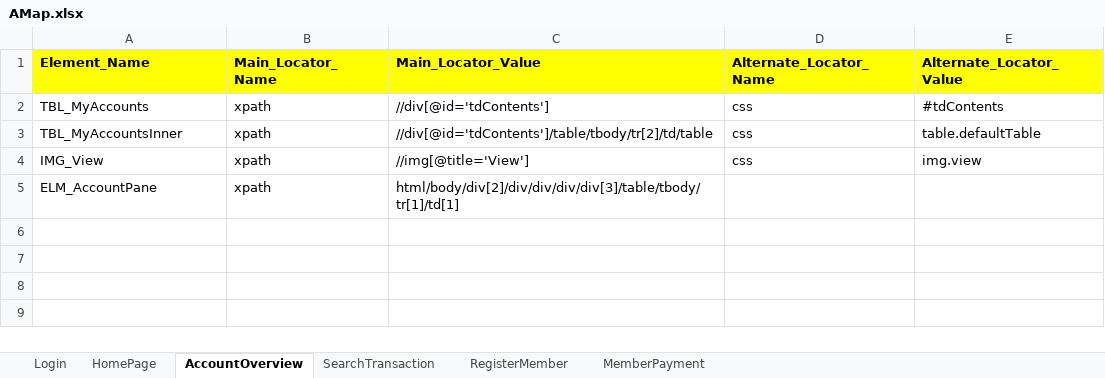
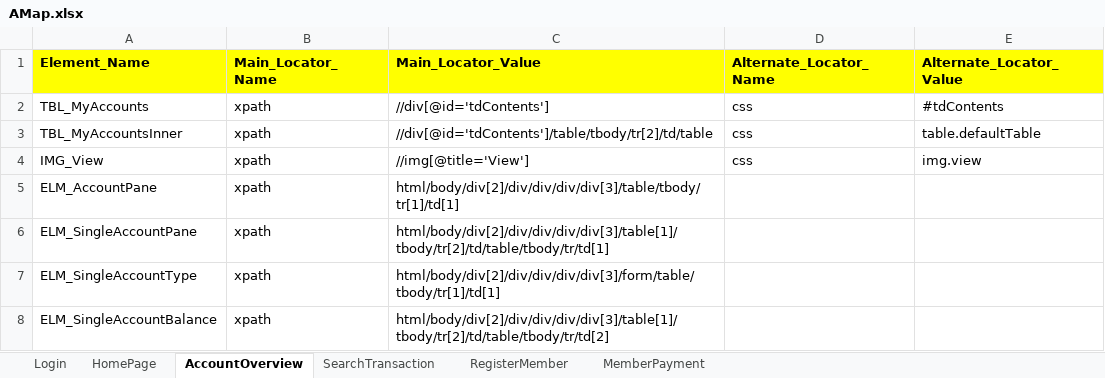
Before and after one commit to mohit-vora/HybridSeleniumTestFramework, an Excel workbook: Resources/AMap.xlsx, sheet AccountOverview, drawn as a sheet; values as stored, in another font and other column widths than the file's, no borders; the diff names each change by its address in the sheet, - before the commit and + after, or states it on an @@ line.

```diff
--- a/Resources/AMap.xlsx (sheet AccountOverview)
+++ b/Resources/AMap.xlsx (sheet AccountOverview)
+row 6: ELM_SingleAccountPane | xpath | html/body/div[2]/div/div/div/div[3]/table[1]/tbody/tr[2]/td/table/tbody/tr/td[1]
+row 7: ELM_SingleAccountType | xpath | html/body/div[2]/div/div/div/div[3]/form/table/tbody/tr[1]/td[1]
+row 8: ELM_SingleAccountBalance | xpath | html/body/div[2]/div/div/div/div[3]/table[1]/tbody/tr[2]/td/table/tbody/tr/td[2]
```
Also changed, not shown: Resources/Data.xlsx, Resources/TestCaseSheet.xlsx, 6 other files.
